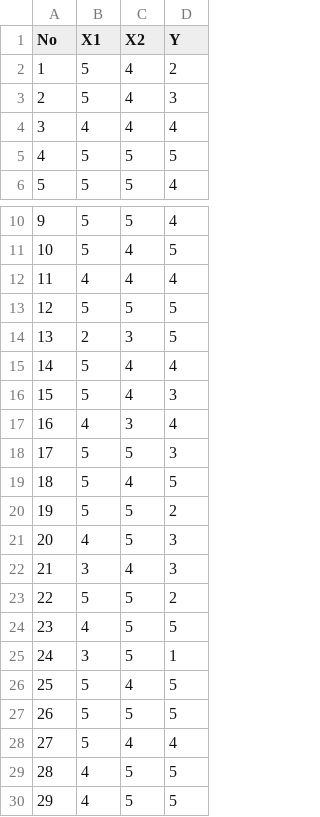
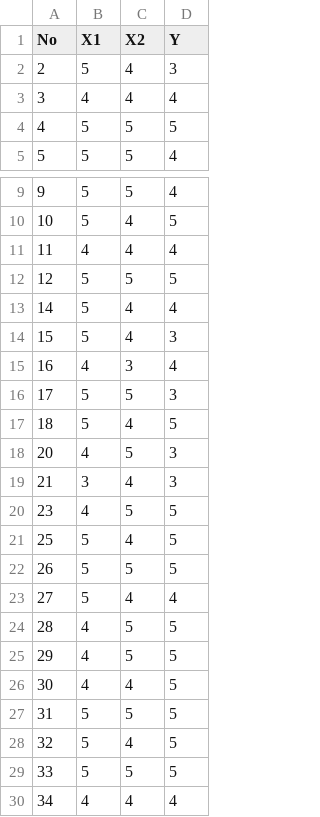
Before and after one commit to MuhammadHakiki/Food, a CSV file: haakiki1.csv, drawn as a sheet; only a part is shown, gaps mark what is left out; the shorter side is filled out with more unchanged rows; the diff names each change by its address in the sheet, - before the commit and + after, or states it on an @@ line.

Commit message:
Update haakiki1.csv

```diff
--- a/haakiki1.csv
+++ b/haakiki1.csv
-row 2: 1 | 5 | 4 | 2
-row 14: 13 | 2 | 3 | 5
-row 20: 19 | 5 | 5 | 2
-row 23: 22 | 5 | 5 | 2
-row 25: 24 | 3 | 5 | 1
```
